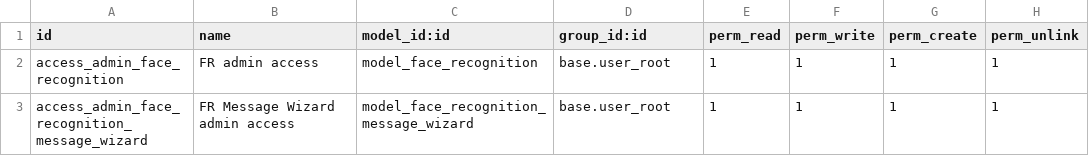
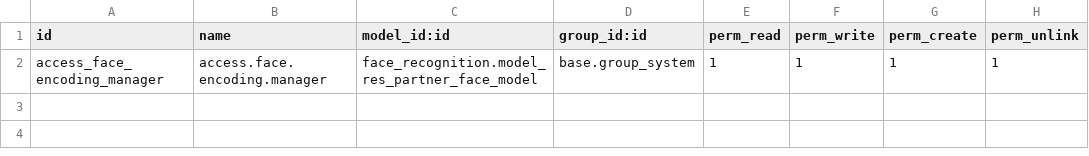
Before and after one commit to UBtrNvME/face_recognition_odoo, a CSV file: security/ir.model.access.csv, drawn as a sheet.

Commit message:
[UPD] beta 1.0.1 Added dialog between server and client in login page, with face recognition as first step authentication, foxed styles of photobooth and handled exceptions, added naming sequences to face models as well as temporary facemodel mechanics

```diff
--- a/security/ir.model.access.csv
+++ b/security/ir.model.access.csv
@@ -1,3 +1,2 @@
 id,name,model_id:id,group_id:id,perm_read,perm_write,perm_create,perm_unlink
-access_admin_face_recognition, FR admin access,model_face_recognition,base.user_root,1,1,1,1
-access_admin_face_recognition_message_wizard, FR Message Wizard admin access,model_face_recognition_message_wizard,base.user_root,1,1,1,1
+access_face_encoding_manager,access.face.encoding.manager,face_recognition.model_res_partner_face_model,base.group_system,1,1,1,1
```
Also changed, not shown: 38 other files.
